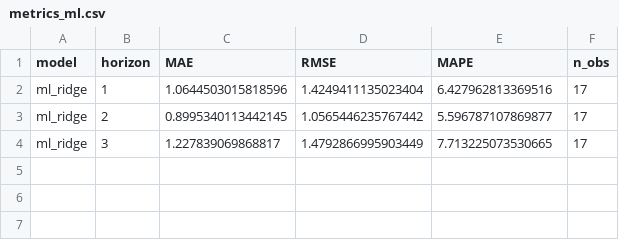
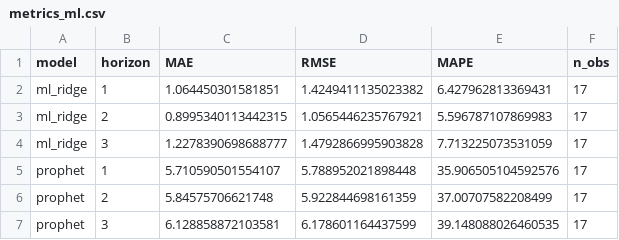
Before and after one commit to maricmello/squad-data-science, a CSV file: Case 4/results/metrics_ml.csv, drawn as a sheet.

```diff
--- a/Case 4/results/metrics_ml.csv
+++ b/Case 4/results/metrics_ml.csv
@@ -1,4 +1,7 @@
 model,horizon,MAE,RMSE,MAPE,n_obs
-ml_ridge,1,1.0644503015818596,1.4249411135023404,6.427962813369516,17
-ml_ridge,2,0.8995340113442145,1.0565446235767442,5.596787107869877,17
-ml_ridge,3,1.227839069868817,1.4792866995903449,7.713225073530665,17
+ml_ridge,1,1.064450301581851,1.4249411135023382,6.427962813369431,17
+ml_ridge,2,0.8995340113442315,1.0565446235767921,5.596787107869983,17
+ml_ridge,3,1.2278390698688777,1.4792866995903828,7.713225073531059,17
+prophet,1,5.710590501554107,5.788952021898448,35.906505104592576,17
+prophet,2,5.84575706621748,5.922844698161359,37.00707582208499,17
+prophet,3,6.128858872103581,6.178601164437599,39.148088026460535,17
```
Also changed, not shown: Case 4/data/processed/train.csv, Case 4/results/metrics_classicos.csv, 12 other files.
